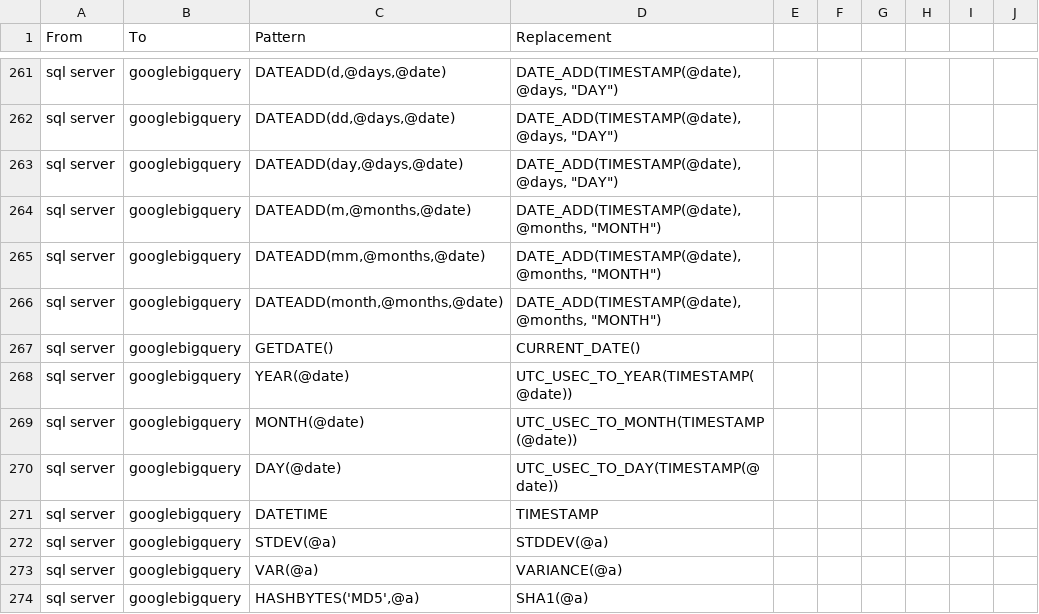
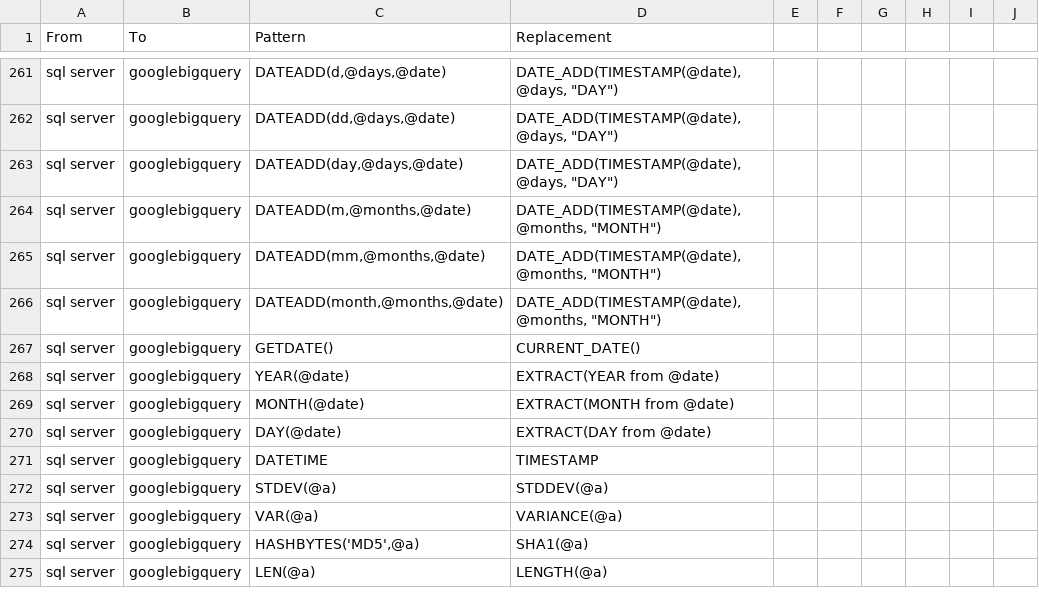
Before and after one commit to OHDSI/SqlRender, a CSV file: inst/csv/replacementPatterns.csv, drawn as a sheet; only a part is shown, gaps mark what is left out; the shorter side is filled out with more unchanged rows.

Commit message:
added extract dates in gbq

```diff
--- a/inst/csv/replacementPatterns.csv
+++ b/inst/csv/replacementPatterns.csv
@@ -267,5 +267,5 @@ From,To,Pattern,Replacement
 "sql server","googlebigquery","GETDATE()","CURRENT_DATE()"
-"sql server","googlebigquery","YEAR(@date)","UTC_USEC_TO_YEAR(TIMESTAMP(@date))"
-"sql server","googlebigquery","MONTH(@date)","UTC_USEC_TO_MONTH(TIMESTAMP(@date))"
-"sql server","googlebigquery","DAY(@date)","UTC_USEC_TO_DAY(TIMESTAMP(@date))"
+"sql server","googlebigquery","YEAR(@date)","EXTRACT(YEAR from @date)"
+"sql server","googlebigquery","MONTH(@date)","EXTRACT(MONTH from @date)"
+"sql server","googlebigquery","DAY(@date)","EXTRACT(DAY from @date)"
 "sql server","googlebigquery","DATETIME","TIMESTAMP"
```
